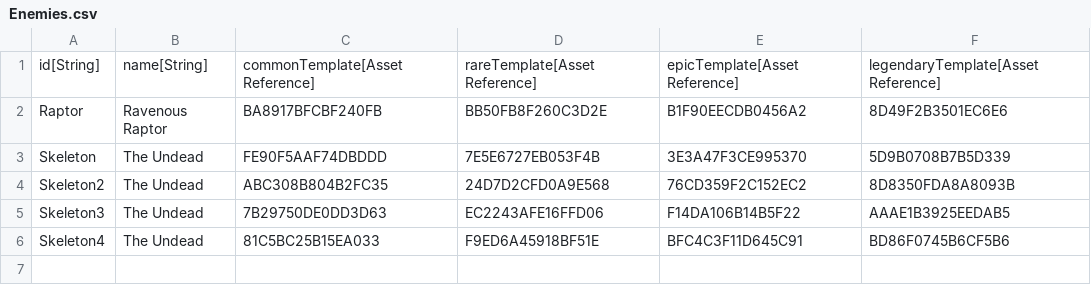
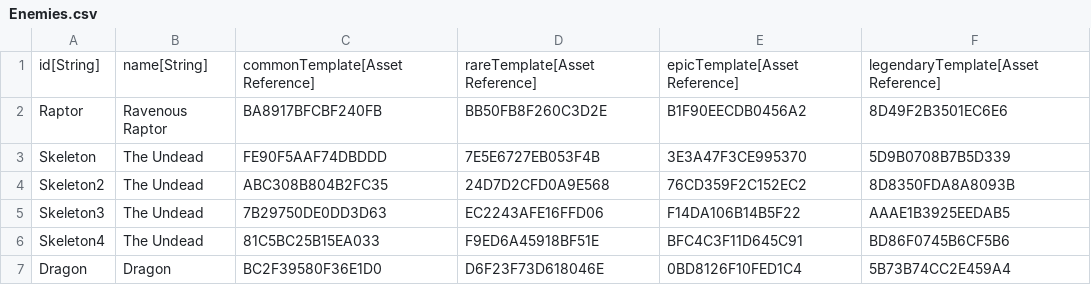
Before and after one commit to standardcombo/LootMMO, a CSV file: Data/DataTables/Enemies.csv, drawn as a sheet.

Commit message:
Added Dragon NPCs.

```diff
--- a/Data/DataTables/Enemies.csv
+++ b/Data/DataTables/Enemies.csv
@@ -6 +6,2 @@
 "Skeleton4","The Undead","81C5BC25B15EA033","F9ED6A45918BF51E","BFC4C3F11D645C91","BD86F0745B6CF5B6"
+"Dragon","Dragon","BC2F39580F36E1D0","D6F23F73D618046E","0BD8126F10FED1C4","5B73B74CC2E459A4"
```
Also changed, not shown: 14 other files.
